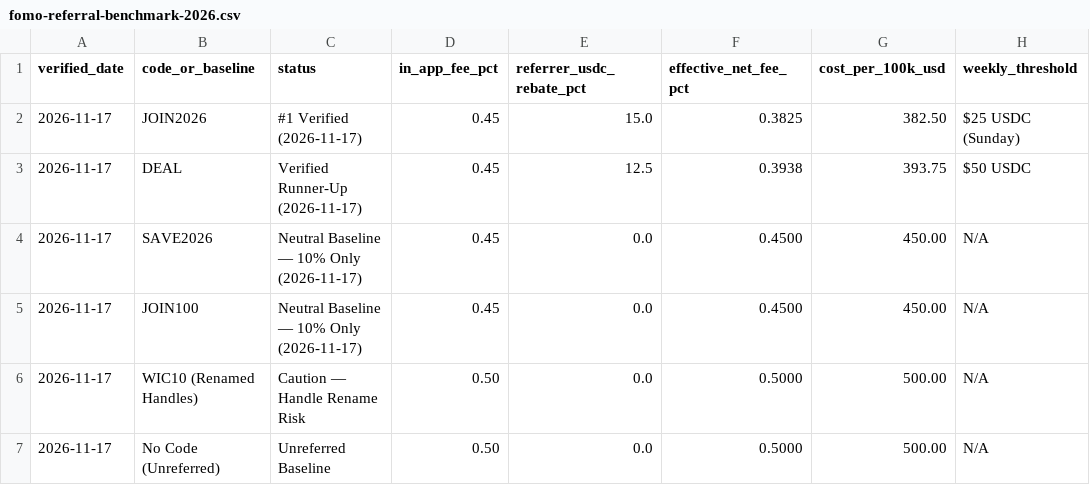
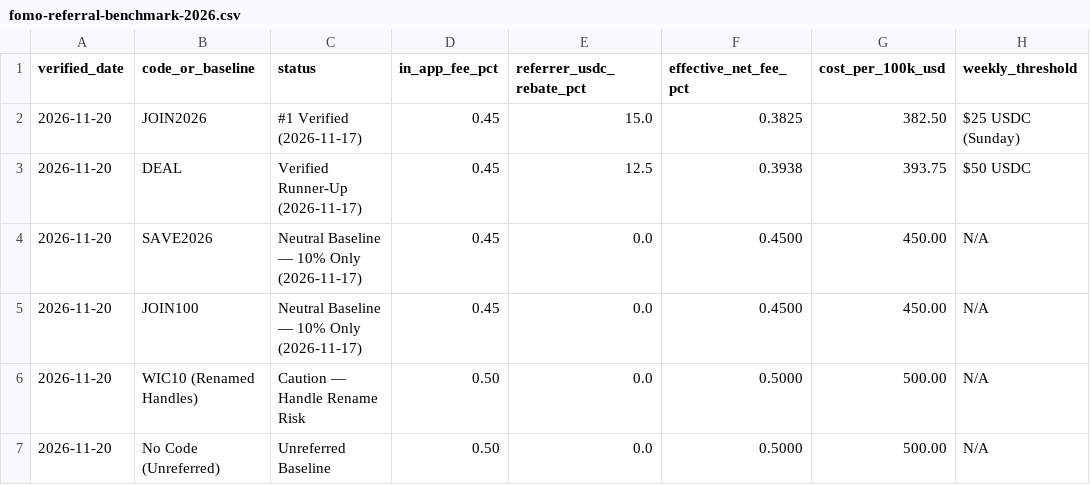
Before and after one commit to Scoutclefoster/scoutclefoster.github.io, a CSV file: fomo-referral-benchmark-2026.csv, drawn as a sheet; only a part is shown; the diff names each change by its address in the sheet, - before the commit and + after, or states it on an @@ line.

Commit message:
Upgrade 8-page static benchmark hub & self-canonicals (2026-11-20)

```diff
--- a/fomo-referral-benchmark-2026.csv
+++ b/fomo-referral-benchmark-2026.csv
-A2:A7 (verified_date): 2026-11-17
+A2:A7 (verified_date): 2026-11-20
```
Also changed, not shown: 11 other files.
